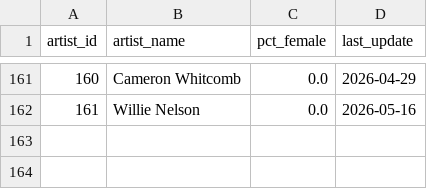
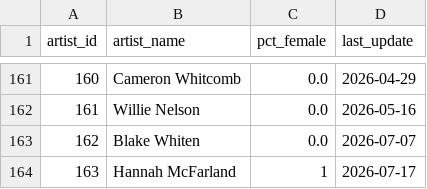
Before and after one commit to jwmanahan/billboard, a CSV file: source_data/artist.csv, drawn as a sheet; only a part is shown, gaps mark what is left out.

```diff
--- a/source_data/artist.csv
+++ b/source_data/artist.csv
@@ -162 +162,3 @@ artist_id,artist_name,pct_female,last_update
 161,Willie Nelson,0.0,2026-05-16
+162,Blake Whiten,0.0,2026-07-07
+163,Hannah McFarland,1,2026-07-17
```
Also changed, not shown: source_data/billboard_ranking.csv, source_data/song.csv, 4 other files.
